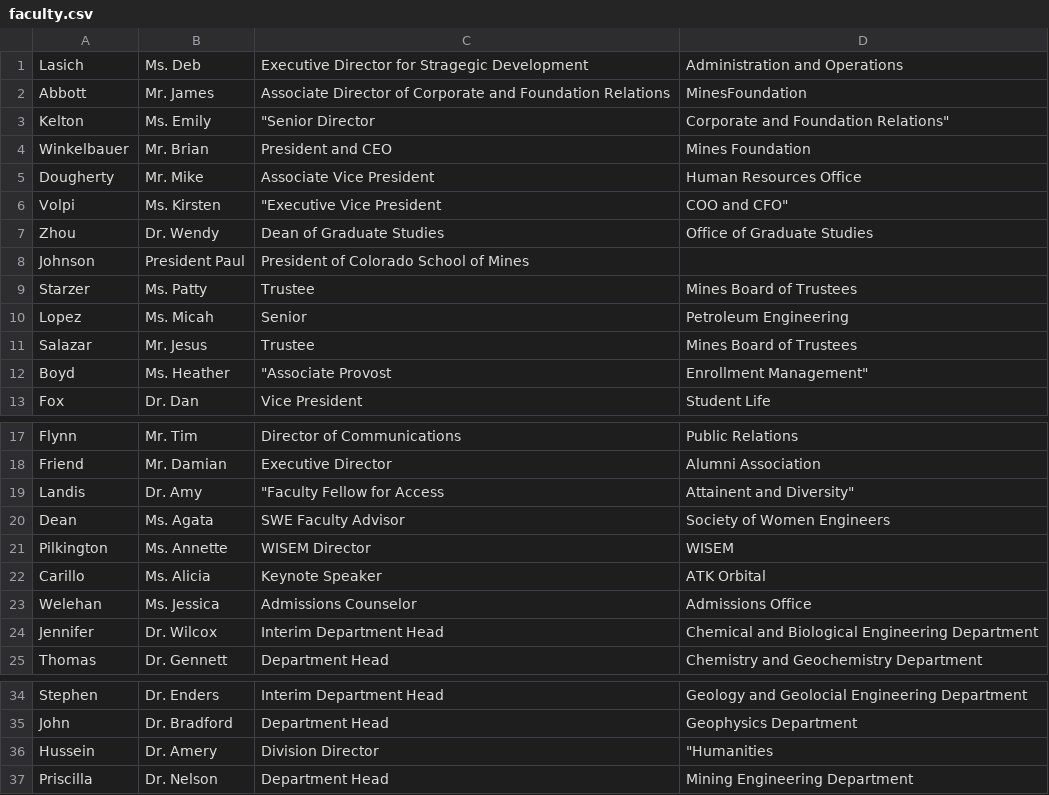
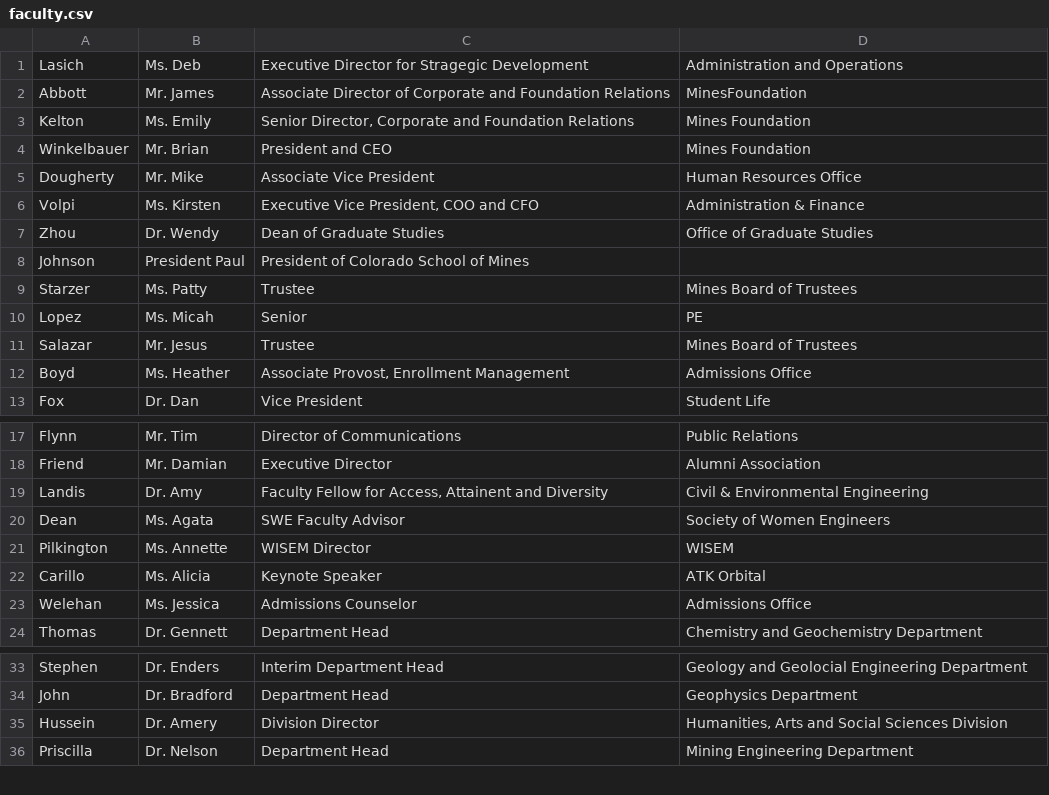
Before and after one commit to TiffanyKalin/EWI, a CSV file: clean_files/faculty.csv, drawn as a sheet; only a part is shown, gaps mark what is left out.

Commit message:
Added majors, started on reps/faculty

```diff
--- a/clean_files/faculty.csv
+++ b/clean_files/faculty.csv
@@ -2,6 +2,6 @@ Lasich,Ms. Deb,Executive Director for Stragegic Development,Administration and O
 Abbott,Mr. James,Associate Director of Corporate and Foundation Relations,MinesFoundation
-Kelton,Ms. Emily,"""Senior Director"," Corporate and Foundation Relations"""
+Kelton,Ms. Emily,"Senior Director, Corporate and Foundation Relations",Mines Foundation
 Winkelbauer,Mr. Brian,President and CEO,Mines Foundation
 Dougherty,Mr. Mike,Associate Vice President,Human Resources Office
-Volpi,Ms. Kirsten,"""Executive Vice President"," COO and CFO"""
+Volpi,Ms. Kirsten,"Executive Vice President, COO and CFO",Administration & Finance
 Zhou,Dr. Wendy ,Dean of Graduate Studies,Office of Graduate Studies
@@ -9,5 +9,5 @@ Johnson,President Paul,President of Colorado School of Mines,
 Starzer,Ms. Patty,Trustee,Mines Board of Trustees
-Lopez,Ms. Micah,Senior  ,Petroleum Engineering
+Lopez,Ms. Micah,Senior  ,PE
 Salazar,Mr. Jesus,Trustee,Mines Board of Trustees
-Boyd,Ms. Heather,"""Associate Provost"," Enrollment Management"""
+Boyd,Ms. Heather,"Associate Provost, Enrollment Management",Admissions Office
 Fox,Dr. Dan,Vice President,Student Life
@@ -18,3 +18,3 @@ Flynn,Mr. Tim ,Director of Communications,Public Relations
 Friend,Mr. Damian,Executive Director  ,Alumni Association
-Landis,Dr. Amy,"""Faculty Fellow for Access"," Attainent and Diversity"""
+Landis,Dr. Amy,"Faculty Fellow for Access, Attainent and Diversity",Civil & Environmental Engineering
 Dean,Ms. Agata,SWE Faculty Advisor,Society of Women Engineers
@@ -23,3 +23,2 @@ Carillo,Ms. Alicia,Keynote Speaker,ATK Orbital
 Welehan,Ms. Jessica,Admissions Counselor,Admissions Office
-Jennifer,Dr. Wilcox,Interim Department Head,Chemical and Biological Engineering Department
 Thomas,Dr. Gennett,Department Head ,Chemistry and Geochemistry Department
@@ -35,3 +34,3 @@ Stephen,Dr. Enders,Interim Department Head,Geology and Geolocial Engineering Dep
 John,Dr. Bradford,Department Head,Geophysics Department
-Hussein,Dr. Amery,Division Director,"""Humanities"
+Hussein,Dr. Amery,Division Director,"Humanities, Arts and Social Sciences Division"
 Priscilla,Dr. Nelson,Department Head,Mining Engineering Department
```
Also changed, not shown: clean_files/dh_2017.csv, 5 other files.
